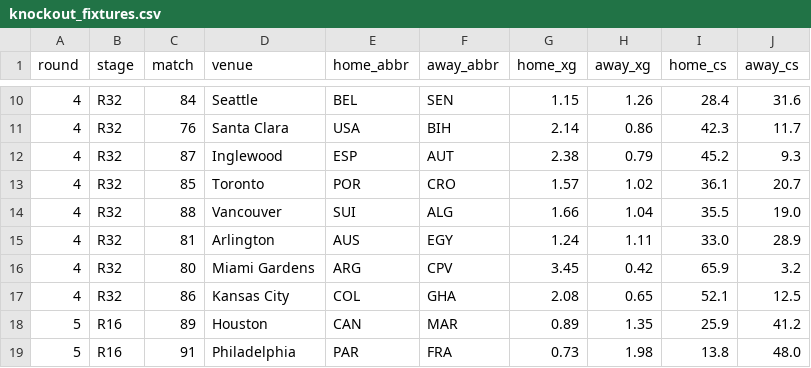
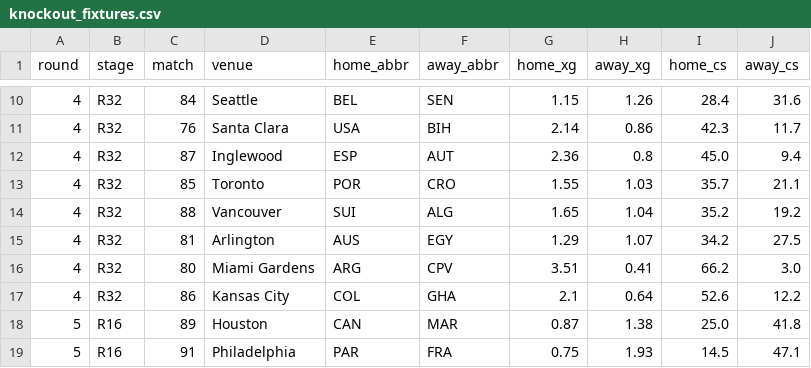
Before and after one commit to skyefung02/world-cup-fantasy-2026, a CSV file: data/knockout_fixtures.csv, drawn as a sheet; only a part is shown, gaps mark what is left out; the diff covers the shown part only.

```diff
--- a/data/knockout_fixtures.csv
+++ b/data/knockout_fixtures.csv
@@ -11,9 +11,9 @@ round,stage,match,venue,home_abbr,away_abbr,home_xg,away_xg,home_cs,away_cs
 4,R32,76,Santa Clara,USA,BIH,2.14,0.86,42.3,11.7
-4,R32,87,Inglewood,ESP,AUT,2.38,0.79,45.2,9.3
-4,R32,85,Toronto,POR,CRO,1.57,1.02,36.1,20.7
-4,R32,88,Vancouver,SUI,ALG,1.66,1.04,35.5,19.0
-4,R32,81,Arlington,AUS,EGY,1.24,1.11,33.0,28.9
-4,R32,80,Miami Gardens,ARG,CPV,3.45,0.42,65.9,3.2
-4,R32,86,Kansas City,COL,GHA,2.08,0.65,52.1,12.5
-5,R16,89,Houston,CAN,MAR,0.89,1.35,25.9,41.2
-5,R16,91,Philadelphia,PAR,FRA,0.73,1.98,13.8,48.0
+4,R32,87,Inglewood,ESP,AUT,2.36,0.8,45.0,9.4
+4,R32,85,Toronto,POR,CRO,1.55,1.03,35.7,21.1
+4,R32,88,Vancouver,SUI,ALG,1.65,1.04,35.2,19.2
+4,R32,81,Arlington,AUS,EGY,1.29,1.07,34.2,27.5
+4,R32,80,Miami Gardens,ARG,CPV,3.51,0.41,66.2,3.0
+4,R32,86,Kansas City,COL,GHA,2.1,0.64,52.6,12.2
+5,R16,89,Houston,CAN,MAR,0.87,1.38,25.0,41.8
+5,R16,91,Philadelphia,PAR,FRA,0.75,1.93,14.5,47.1
```
Also changed, not shown: 2 added rows and 36 edited cells elsewhere in this file, data/knockout_team_probs.csv, data/knockout_team_rounds.csv, 3 other files.
